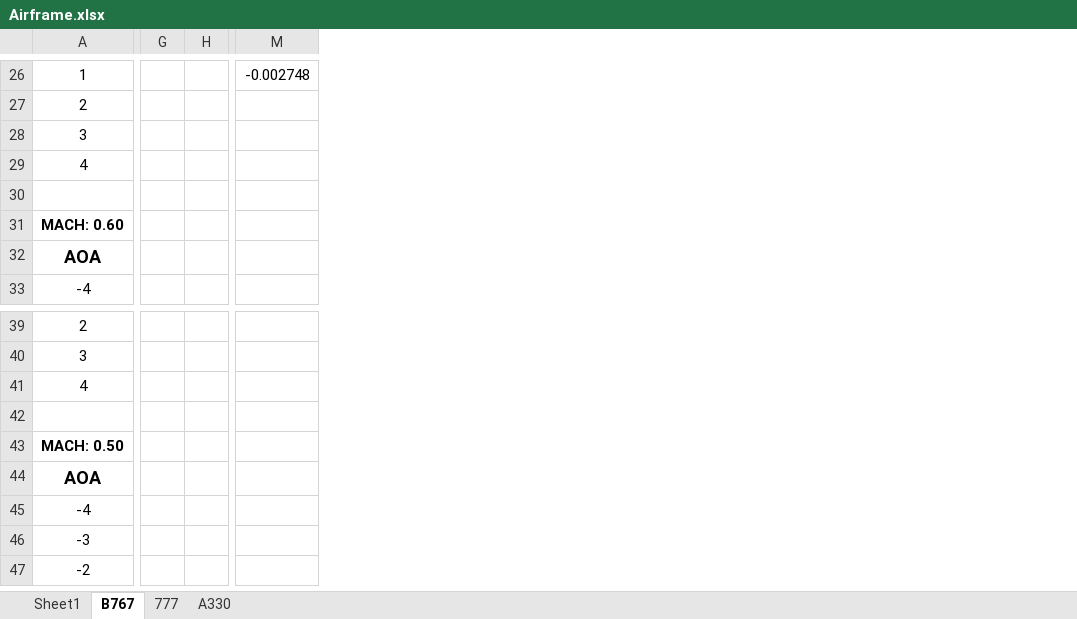
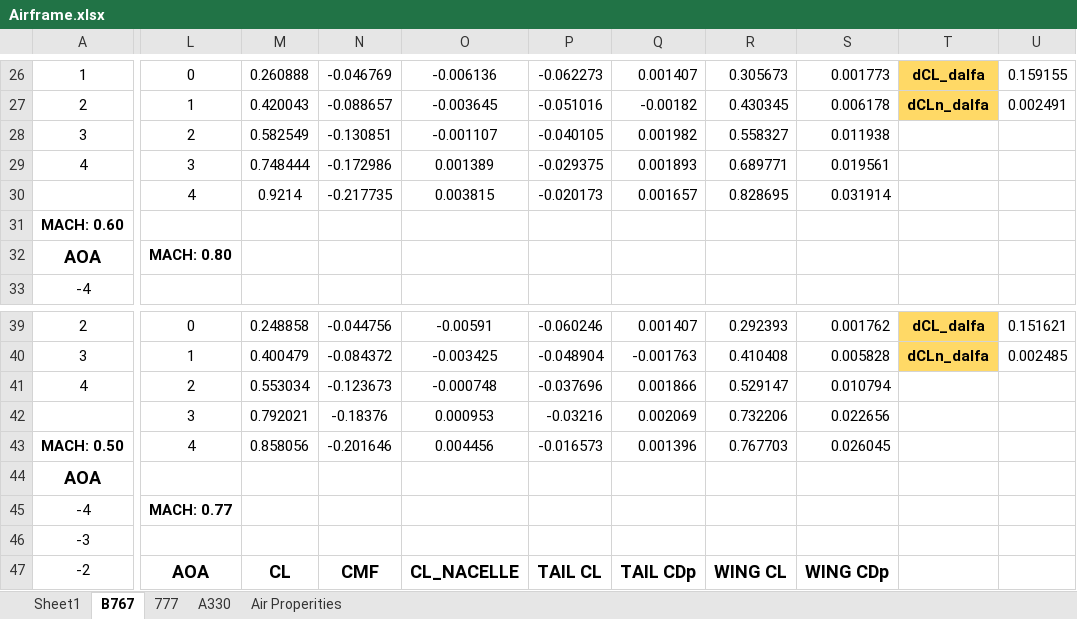
Before and after one commit to MIT-Computing/TASOPT.jl, an Excel workbook: Airframe_datasheet/Airframe.xlsx, sheet B767, drawn as a sheet; only a part is shown, gaps mark what is left out; values as stored, in another font and other column widths than the file's, no borders; charts and pictures not drawn; removed rows and columns are numbered as before the commit, all else as after; rows hold the shown columns only; the diff covers the shown part only; the diff names each change by its address in the sheet, - before the commit and + after, or states it on an @@ line.

```diff
--- a/Airframe_datasheet/Airframe.xlsx (sheet B767)
+++ b/Airframe_datasheet/Airframe.xlsx (sheet B767)
+sheet tab: Air Properities
-column G, empty
-column H, empty
-column M, row 26: -0.002748
+column L, rows 26-32: 0 | 1 | 2 | 3 | 4 |  | MACH: 0.80; rows 39-47: 0 | 1 | 2 | 3 | 4 |  | MACH: 0.77 |  | AOA
+column M, rows 26-30: 0.260888 | 0.420043 | 0.582549 | 0.748444 | 0.9214; rows 39-47: 0.248858 | 0.400479 | 0.553034 | 0.792021 | 0.858056 |  |  |  | CL
+column N, rows 26-30: -0.046769 | -0.088657 | -0.130851 | -0.172986 | -0.217735; rows 39-47: -0.044756 | -0.084372 | -0.123673 | -0.18376 | -0.201646 |  |  |  | CMF
+column O, rows 26-30: -0.006136 | -0.003645 | -0.001107 | 0.001389 | 0.003815; rows 39-47: -0.00591 | -0.003425 | -0.000748 | 0.000953 | 0.004456 |  |  |  | CL_NACELLE
+column P, rows 26-30: -0.062273 | -0.051016 | -0.040105 | -0.029375 | -0.020173; rows 39-47: -0.060246 | -0.048904 | -0.037696 | -0.03216 | -0.016573 |  |  |  | TAIL CL
+column Q, rows 26-30: 0.001407 | -0.00182 | 0.001982 | 0.001893 | 0.001657; rows 39-47: 0.001407 | -0.001763 | 0.001866 | 0.002069 | 0.001396 |  |  |  | TAIL CDp
+column R, rows 26-30: 0.305673 | 0.430345 | 0.558327 | 0.689771 | 0.828695; rows 39-47: 0.292393 | 0.410408 | 0.529147 | 0.732206 | 0.767703 |  |  |  | WING CL
+column S, rows 26-30: 0.001773 | 0.006178 | 0.011938 | 0.019561 | 0.031914; rows 39-47: 0.001762 | 0.005828 | 0.010794 | 0.022656 | 0.026045 |  |  |  | WING CDp
+column T, rows 26-27: dCL_dalfa | dCLn_dalfa; rows 39-40: dCL_dalfa | dCLn_dalfa
+column U, rows 26-27: 0.159155 | 0.002491; rows 39-40: 0.151621 | 0.002485
-row 30: (empty)
+row 30:  | 4 | 0.9214 | -0.217735 | 0.003815 | -0.020173 | 0.001657 | 0.828695 | 0.031914
-row 42: (empty)
+row 42:  | 3 | 0.792021 | -0.18376 | 0.000953 | -0.03216 | 0.002069 | 0.732206 | 0.022656
```
Also changed, not shown: 16 added rows, 5 added columns, 2 removed columns and cell formats elsewhere in this sheet, sheet A330, sheet 777, charts or pictures.
